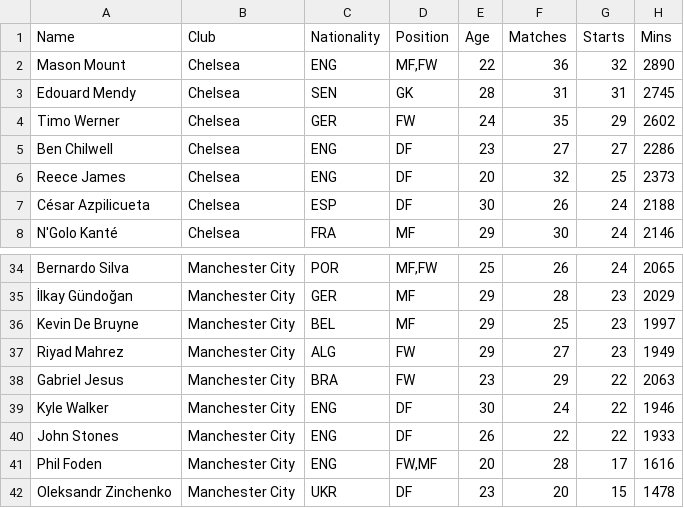
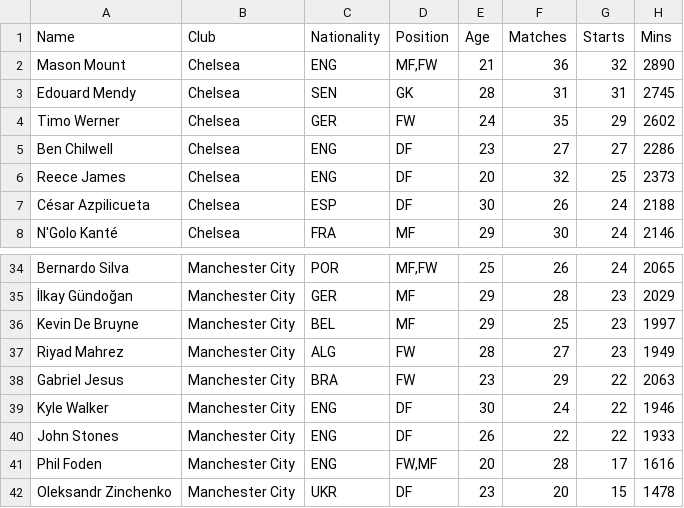
Before and after one commit to davilajose/Portafolio, a CSV file: Data/EPL_20_21.csv, drawn as a sheet; only a part is shown, gaps mark what is left out; the diff names each change by its address in the sheet, - before the commit and + after, or states it on an @@ line.

Commit message:
Jugadores Premier League

```diff
--- a/Data/EPL_20_21.csv
+++ b/Data/EPL_20_21.csv
-E2 (Age): 22
+E2 (Age): 21
-E37 (Age): 29
+E37 (Age): 28
```
